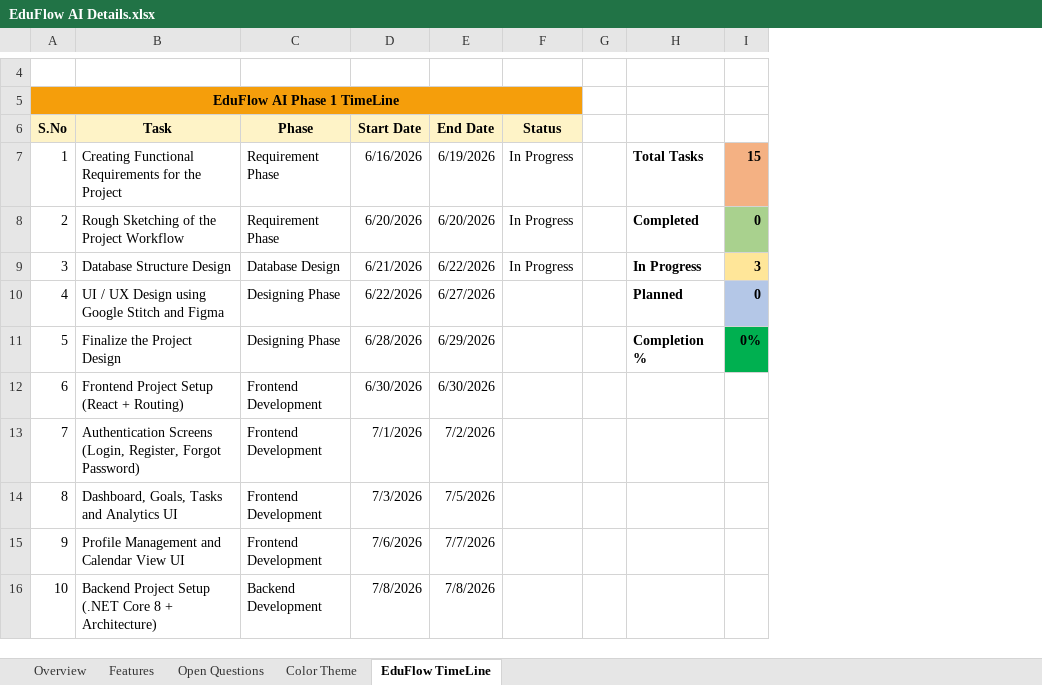
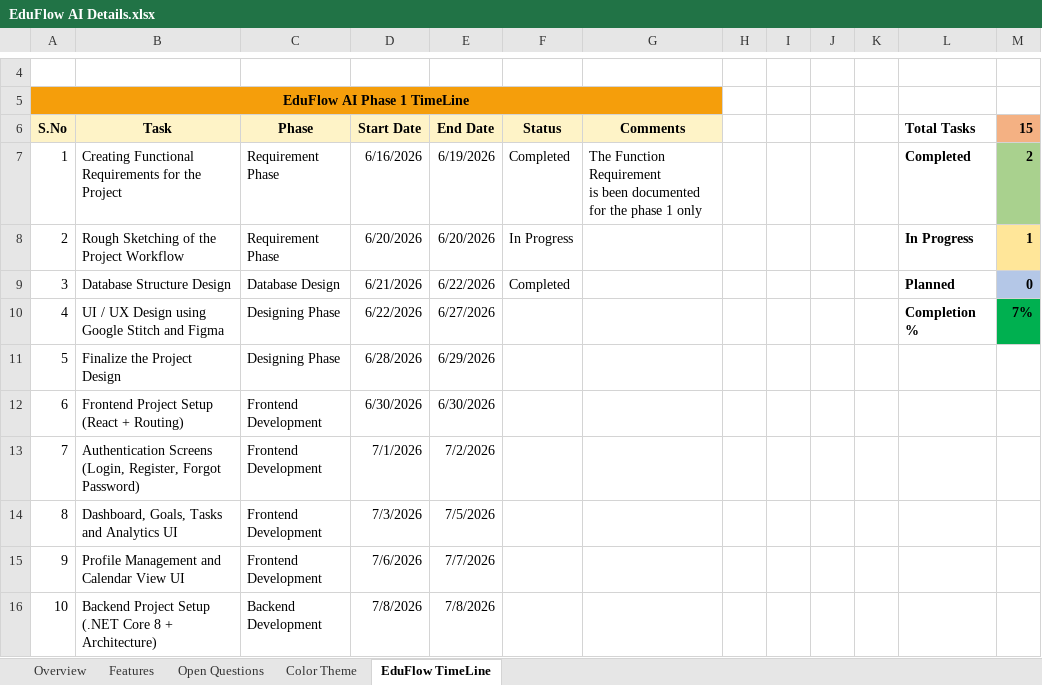
Before and after one commit to Dharshankuma/EduFlowAI, an Excel workbook: docs/EduFlow AI Details.xlsx, sheet EduFlow TimeLine, drawn as a sheet; only a part is shown, gaps mark what is left out; values as stored, in another font and other column widths than the file's, no borders; conditional formats not drawn; addresses are those after the commit; ↵ is a line break in a cell; the diff names each change by its address in the sheet, - before the commit and + after, or states it on an @@ line.

Commit message:
updates in excel

```diff
--- a/docs/EduFlow AI Details.xlsx (sheet EduFlow TimeLine)
+++ b/docs/EduFlow AI Details.xlsx (sheet EduFlow TimeLine)
+column G (Comments), row 7: The Function Requirement ↵ is been documented for the phase 1 only
+column I, empty
+column J, empty
+column K, empty
-L6: (empty)
+L6: Total Tasks
-M6: (empty)
+M6: 15
-M6 fill: none
+M6 fill: #F4B183
-F7 (Status): In Progress
+F7 (Status): Completed
-L7 (Total Tasks): Total Tasks
+L7 (Total Tasks): Completed
-M7 (15): 15
+M7 (15): 2
-M7 fill: #F4B183
+M7 fill: #A9D18E
-L8 (Total Tasks): Completed
+L8 (Total Tasks): In Progress
-M8 (15): 0
+M8 (15): 1
-M8 fill: #A9D18E
+M8 fill: #FFE699
-F9 (Status): In Progress
+F9 (Status): Completed
-L9 (Total Tasks): In Progress
+L9 (Total Tasks): Planned
-M9 (15): 3
+M9 (15): 0
-M9 fill: #FFE699
+M9 fill: #B4C7E7
-L10 (Total Tasks): Planned
+L10 (Total Tasks): Completion %
-M10 (15): 0
+M10 (15): 7%
-M10 fill: #B4C7E7
+M10 fill: #00B050
-L11 (Total Tasks): Completion %
+L11 (Total Tasks): (empty)
-M11 (15): 0%
+M11 (15): (empty)
-M11 fill: #00B050
+M11 fill: none
```
